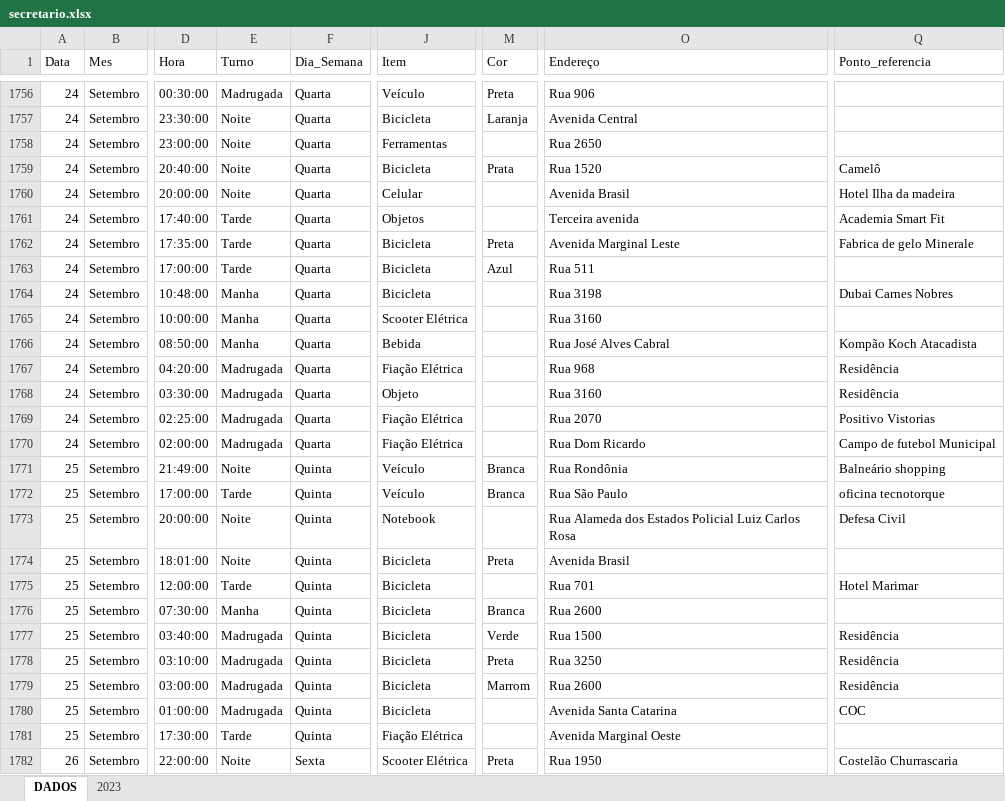
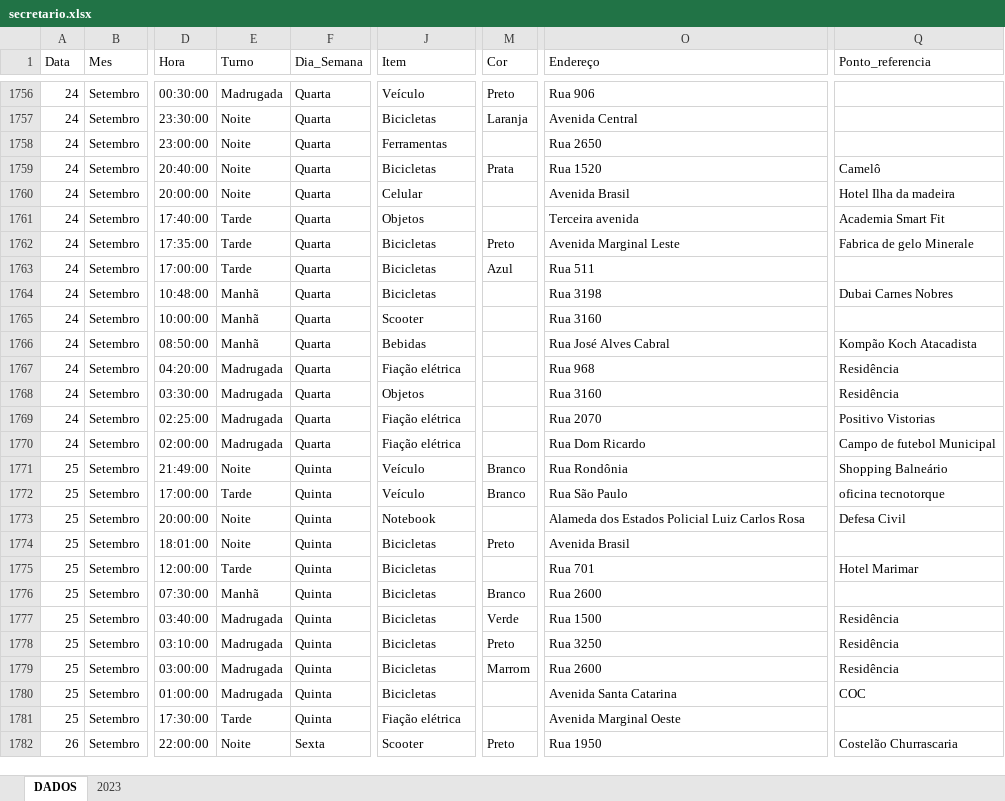
Before and after one commit to ronaldorocco/dashboard, an Excel workbook: secretario.xlsx, sheet DADOS, drawn as a sheet; only a part is shown, gaps mark what is left out; values as stored, in another font and other column widths than the file's, no cell formats; charts and pictures not drawn; the diff covers the shown part only; the diff names each change by its address in the sheet, - before the commit and + after, or states it on an @@ line.

```diff
--- a/secretario.xlsx (sheet DADOS)
+++ b/secretario.xlsx (sheet DADOS)
-M1756 (Cor): Preta
+M1756 (Cor): Preto
-J1757 (Item): Bicicleta
+J1757 (Item): Bicicletas
-J1759 (Item): Bicicleta
+J1759 (Item): Bicicletas
-J1762:J1764 (Item): Bicicleta
+J1762:J1764 (Item): Bicicletas
-M1762 (Cor): Preta
+M1762 (Cor): Preto
-E1764:E1766 (Turno): Manha
+E1764:E1766 (Turno): Manhã
-J1765 (Item): Scooter Elétrica
+J1765 (Item): Scooter
-J1766 (Item): Bebida
+J1766 (Item): Bebidas
-J1767 (Item): Fiação Elétrica
+J1767 (Item): Fiação elétrica
-J1768 (Item): Objeto
+J1768 (Item): Objetos
-J1769:J1770 (Item): Fiação Elétrica
+J1769:J1770 (Item): Fiação elétrica
-M1771:M1772 (Cor): Branca
+M1771:M1772 (Cor): Branco
-Q1771 (Ponto_referencia): Balneário shopping
+Q1771 (Ponto_referencia): Shopping Balneário
-O1773 (Endereço): Rua Alameda dos…
+O1773 (Endereço): Alameda dos…
-J1774:J1780 (Item): Bicicleta
+J1774:J1780 (Item): Bicicletas
-M1774 (Cor): Preta
+M1774 (Cor): Preto
-E1776 (Turno): Manha
+E1776 (Turno): Manhã
-M1776 (Cor): Branca
+M1776 (Cor): Branco
-M1778 (Cor): Preta
+M1778 (Cor): Preto
-J1781 (Item): Fiação Elétrica
+J1781 (Item): Fiação elétrica
-J1782 (Item): Scooter Elétrica
+J1782 (Item): Scooter
-M1782 (Cor): Preta
+M1782 (Cor): Preto
```
Also changed, not shown: 25 added rows and 430 edited cells elsewhere in this sheet, cell formats, 2 other files.
